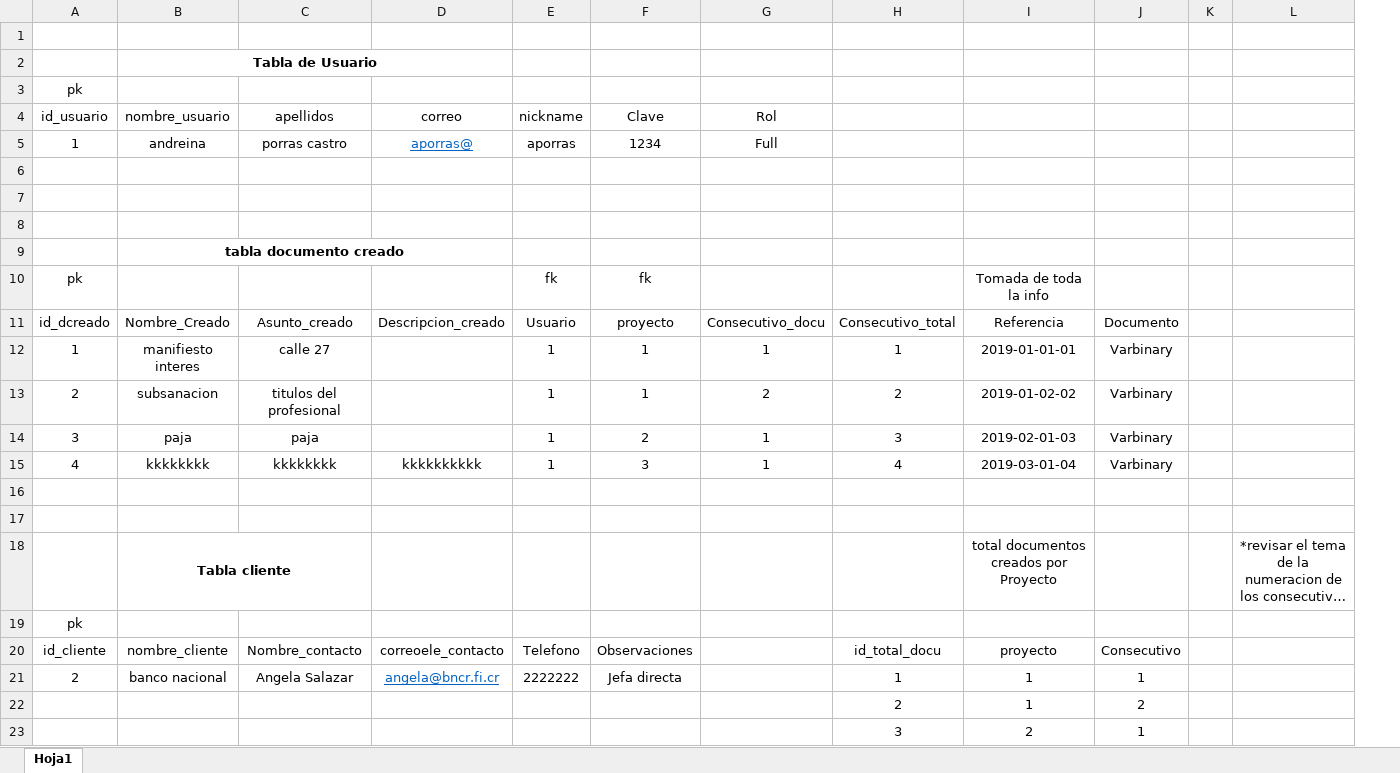
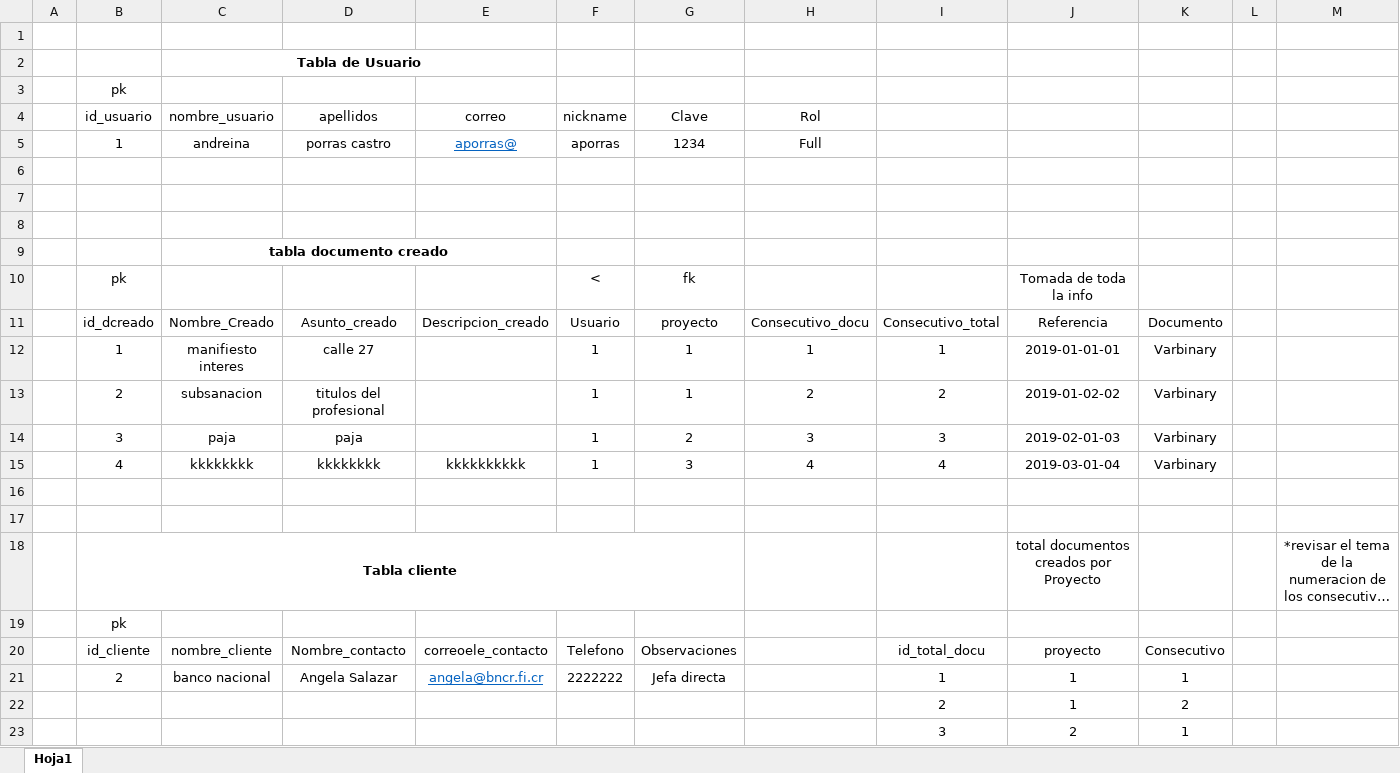
Before and after one commit to fsandi07/SIGEDOC, an Excel workbook: Base de datos/tablas.xlsx, sheet Hoja1, drawn as a sheet; only a part is shown; long unchanged cells end in …; values as stored, in another font and other column widths than the file's, no borders; charts and pictures not drawn; removed rows and columns are numbered as before the commit, all else as after; the diff covers the shown part only; the diff names each change by its address in the sheet, - before the commit and + after, or states it on an @@ line.

```diff
--- a/Base de datos/tablas.xlsx (sheet Hoja1)
+++ b/Base de datos/tablas.xlsx (sheet Hoja1)
+column A, empty
-F10 (nickname): fk
+F10 (nickname): <
-H14 (Rol): 1
+H14 (Rol): 3
-H15 (Rol): 1
+H15 (Rol): 4
-B18 (id_usuario): (empty)
+B18 (id_usuario): Tabla cliente
+B18:G18 merged
-C18 (nombre_usuario): Tabla cliente
+C18 (nombre_usuario): (empty)
-B18:C18 merged
```
Also changed, not shown: 12 added rows, 7 edited cells and merged cells elsewhere in this sheet, charts or pictures, 5 other files.
